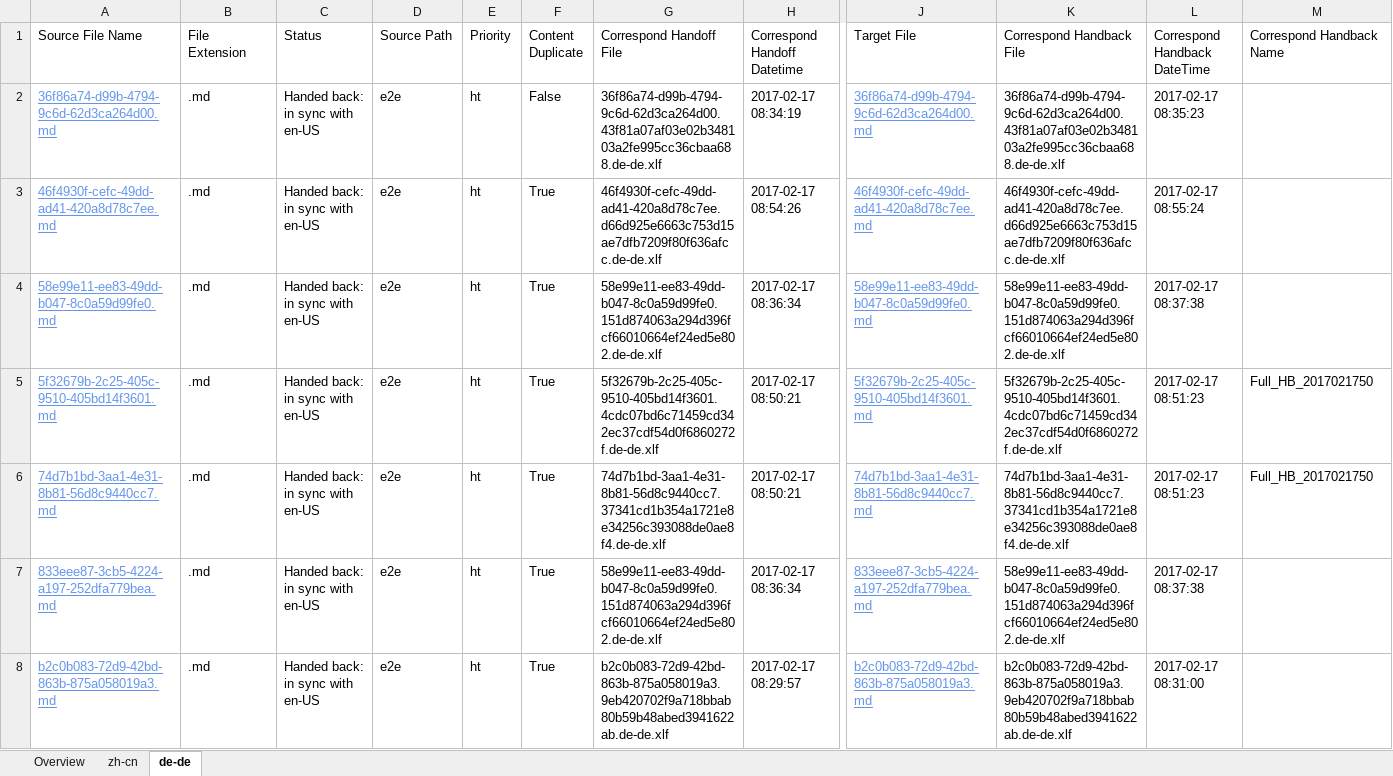
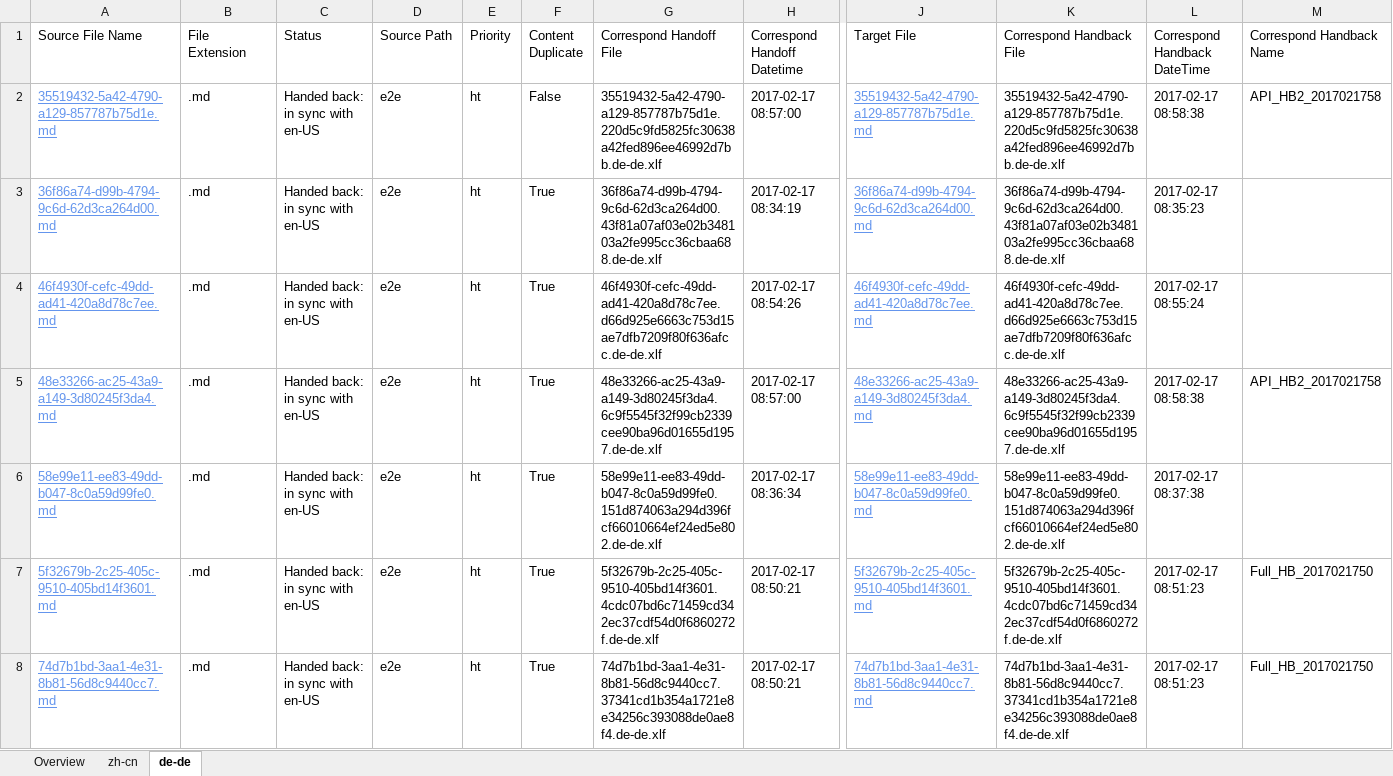
Before and after one commit to OpenLocalizationTestOrg/ol-test4-handback, an Excel workbook: ol-handback/OpenLocalizationTestOrg/ol-test0/xinjiang/handback-status.xlsx, sheet de-de, drawn as a sheet; only a part is shown, gaps mark what is left out; the shorter side is filled out with more unchanged rows; values as stored, in another font and other column widths than the file's, no borders; table styles not drawn; addresses are those after the commit; rows hold the shown columns only; the diff names each change by its address in the sheet, - before the commit and + after, or states it on an @@ line.

Commit message:
Generate Report for Handback

```diff
--- a/ol-handback/OpenLocalizationTestOrg/ol-test0/xinjiang/handback-status.xlsx (sheet de-de)
+++ b/ol-handback/OpenLocalizationTestOrg/ol-test0/xinjiang/handback-status.xlsx (sheet de-de)
+row 2: 35519432-5a42-4790-a129-857787b75d1e.md | .md | Handed back: in sync with en-US | e2e | ht | False | 35519432-5a42-4790-a129-857787b75d1e.220d5c9fd5825fc30638a42fed896ee46992d7bb.de-de.xlf | 2017-02-17 08:57:00 | 35519432-5a42-4790-a129-857787b75d1e.md | 35519432-5a42-4790-a129-857787b75d1e.220d5c9fd5825fc30638a42fed896ee46992d7bb.de-de.xlf | 2017-02-17 08:58:38 | API_HB2_2017021758
-F3 (Content Duplicate): False
+F3 (Content Duplicate): True
+row 5: 48e33266-ac25-43a9-a149-3d80245f3da4.md | .md | Handed back: in sync with en-US | e2e | ht | True | 48e33266-ac25-43a9-a149-3d80245f3da4.6c9f5545f32f99cb2339cee90ba96d01655d1957.de-de.xlf | 2017-02-17 08:57:00 | 48e33266-ac25-43a9-a149-3d80245f3da4.md | 48e33266-ac25-43a9-a149-3d80245f3da4.6c9f5545f32f99cb2339cee90ba96d01655d1957.de-de.xlf | 2017-02-17 08:58:38 | API_HB2_2017021758
```
Also changed, not shown: sheet Overview, ol-handback/OpenLocalizationTestOrg/ol-test0/xinjiang/localization-status.xlsx.
